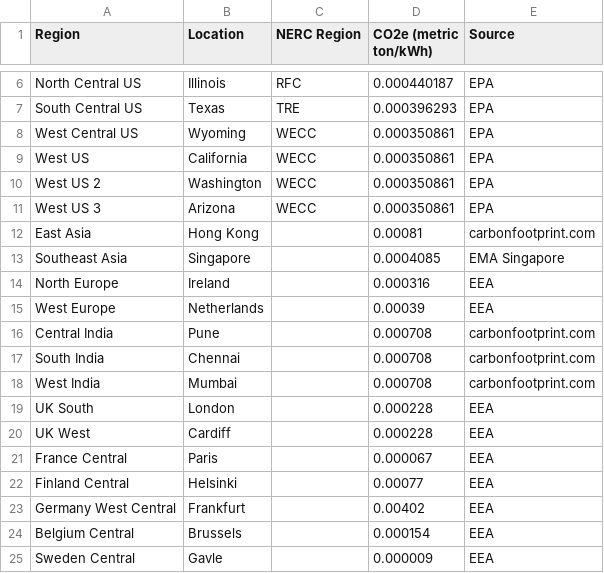
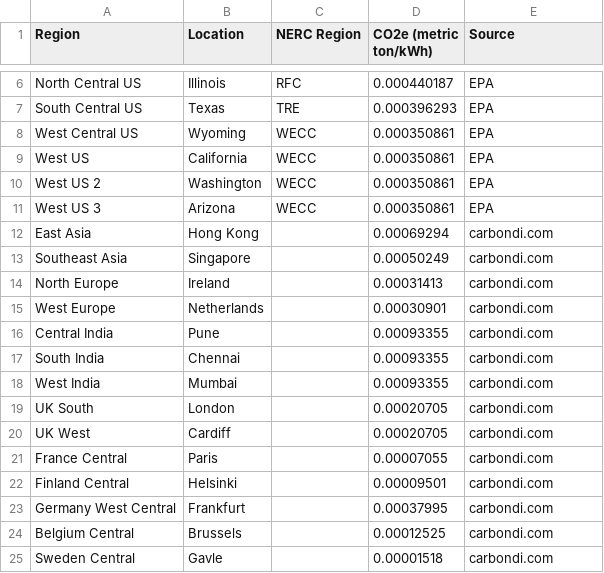
Before and after one commit to RETIT/opentelemetry-javaagent-extension, a CSV file: extension/src/main/resources/ccf-coefficients/grid-emissions/grid-emissions-factors-azure.csv, drawn as a sheet; only a part is shown, gaps mark what is left out.

```diff
--- a/extension/src/main/resources/ccf-coefficients/grid-emissions/grid-emissions-factors-azure.csv
+++ b/extension/src/main/resources/ccf-coefficients/grid-emissions/grid-emissions-factors-azure.csv
@@ -11,15 +11,15 @@ West US 2,Washington,WECC,0.000350861,EPA
 West US 3,Arizona,WECC,0.000350861,EPA
-East Asia,Hong Kong,,0.00081,carbonfootprint.com
-Southeast Asia,Singapore,,0.0004085,EMA Singapore
-North Europe,Ireland,,0.000316,EEA
-West Europe,Netherlands,,0.00039,EEA
-Central India,Pune,,0.000708,carbonfootprint.com
-South India,Chennai,,0.000708,carbonfootprint.com
-West India,Mumbai,,0.000708,carbonfootprint.com
-UK South,London,,0.000228,EEA
-UK West,Cardiff,,0.000228,EEA
-France Central,Paris,,0.000067,EEA
-Finland Central,Helsinki,,0.00077,EEA,
-Germany West Central,Frankfurt,,0.00402,EEA
-Belgium Central,Brussels,,0.000154,EEA
-Sweden Central,Gavle,,0.000009,EEA
+East Asia,Hong Kong,,0.00069294,carbondi.com
+Southeast Asia,Singapore,,0.00050249,carbondi.com
+North Europe,Ireland,,0.00031413,carbondi.com
+West Europe,Netherlands,,0.00030901,carbondi.com
+Central India,Pune,,0.00093355,carbondi.com
+South India,Chennai,,0.00093355,carbondi.com
+West India,Mumbai,,0.00093355,carbondi.com
+UK South,London,,0.00020705,carbondi.com
+UK West,Cardiff,,0.00020705,carbondi.com
+France Central,Paris,,0.00007055,carbondi.com
+Finland Central,Helsinki,,0.00009501,carbondi.com,
+Germany West Central,Frankfurt,,0.00037995,carbondi.com
+Belgium Central,Brussels,,0.00012525,carbondi.com
+Sweden Central,Gavle,,0.00001518,carbondi.com
```
Also changed, not shown: extension/src/main/resources/ccf-coefficients/grid-emissions/grid-emissions-factors-aws.csv, extension/src/main/resources/ccf-coefficients/grid-emissions/grid-emissions-factors-gcp.csv, 5 other files.
